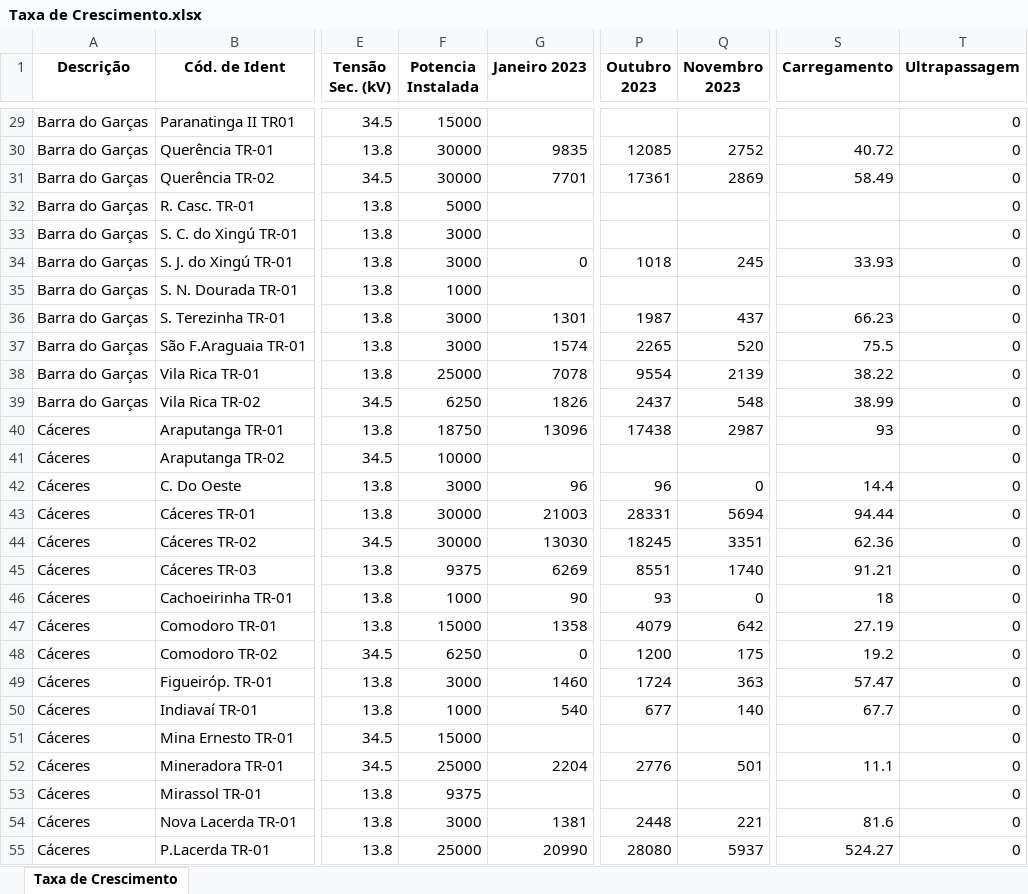
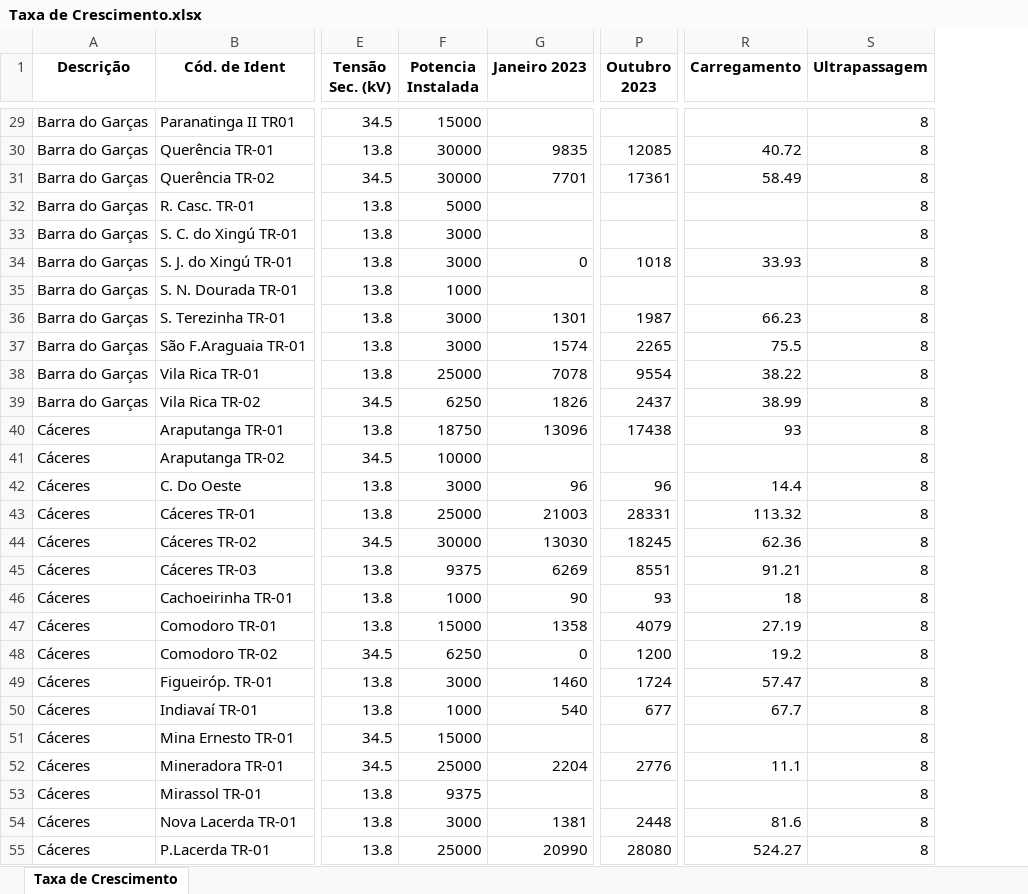
Before and after one commit to Arthuow/ASPO, an Excel workbook: Taxa de Crescimento.xlsx, sheet Taxa de Crescimento, drawn as a sheet; only a part is shown, gaps mark what is left out; values as stored, in another font and other column widths than the file's, no borders; removed rows and columns are numbered as before the commit, all else as after; the diff covers the shown part only; the diff names each change by its address in the sheet, - before the commit and + after, or states it on an @@ line.

```diff
--- a/Taxa de Crescimento.xlsx (sheet Taxa de Crescimento)
+++ b/Taxa de Crescimento.xlsx (sheet Taxa de Crescimento)
-column Q (Novembro 2023), rows 30-55: 2752 | 2869 |  |  | 245 |  | 437 | 520 | 2139 | 548 | 2987 |  | 0 | 5694 | 3351 | 1740 | 0 | 642 | 175 | 363 | 140 |  | 501 |  | 221 | 5937
-S29:S55 (Ultrapassagem): 0
+S29:S55 (Ultrapassagem): 8
-F43 (Potencia Instalada): 30000
+F43 (Potencia Instalada): 25000
-R43 (Carregamento): 94.44
+R43 (Carregamento): 113.32
```
Also changed, not shown: 874 edited cells elsewhere in this sheet, Valores_maximos_P_meses.xlsx, 3 other files.
